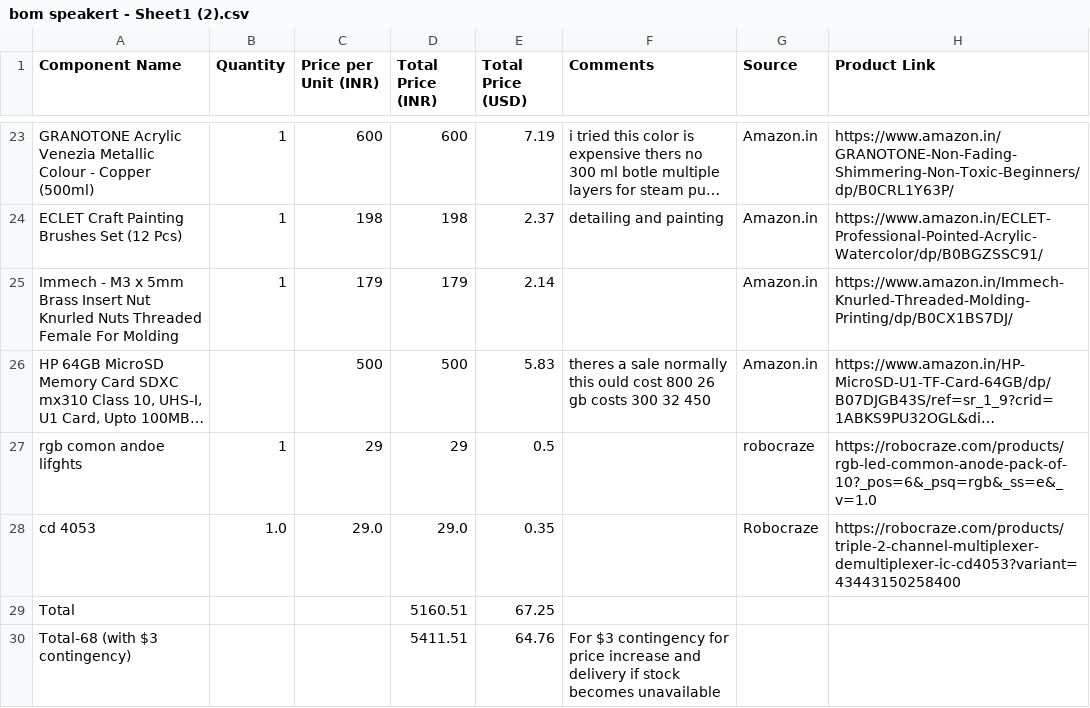
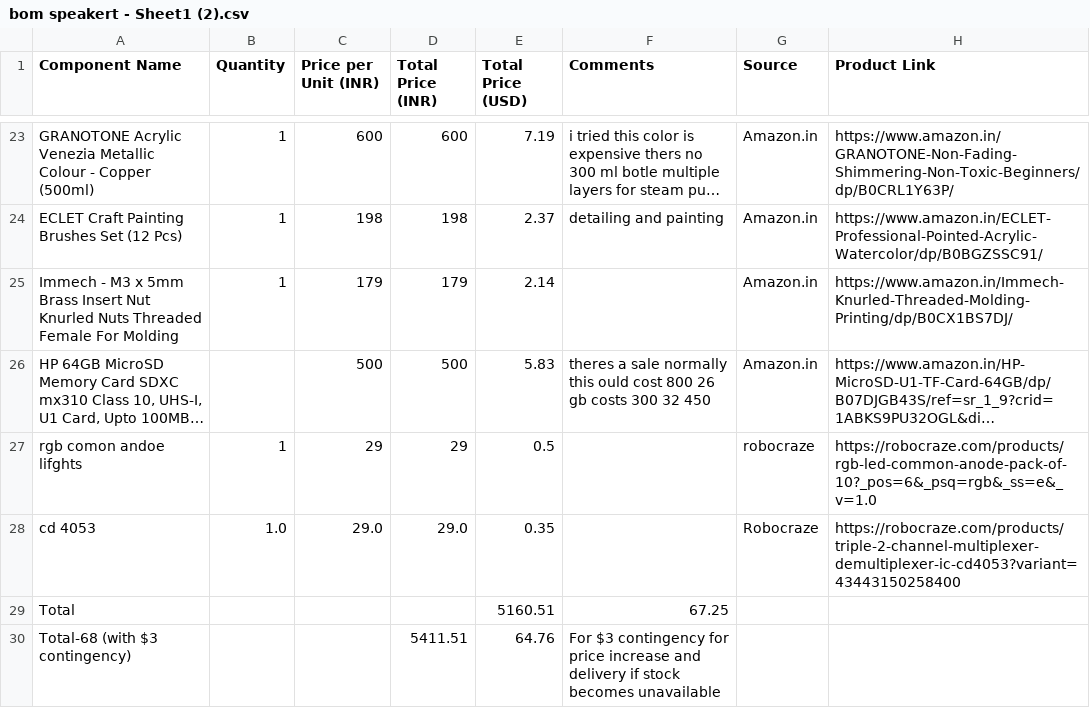
Before and after one commit to ristonrodrigues723/steampunkmusicbox, a CSV file: bom speakert - Sheet1 (2).csv, drawn as a sheet; only a part is shown, gaps mark what is left out; long unchanged cells end in ….

Commit message:
Update bom speakert - Sheet1 (2).csv

```diff
--- a/bom speakert - Sheet1 (2).csv
+++ b/bom speakert - Sheet1 (2).csv
@@ -28,3 +28,3 @@ rgb comon andoe lifghts,1,29,29,0.5,,robocraze,https://robocraze.com/products/rg
 cd 4053,1.0,29.0,29.0,0.35,,Robocraze,https://robocraze.com/products/triple-2-channel-multiplexer-demultiplexer-ic-cd4053?variant=43443150258400
-Total,,,5160.51,67.25,,,
+Total,,,,5160.51,67.25,,,
 Total-68 (with $3 contingency),,,5411.51,64.76,"For $3 contingency for price increase and delivery if stock becomes unavailable",,,
```
